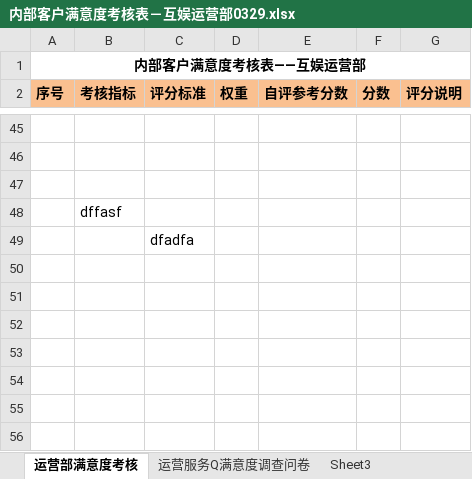
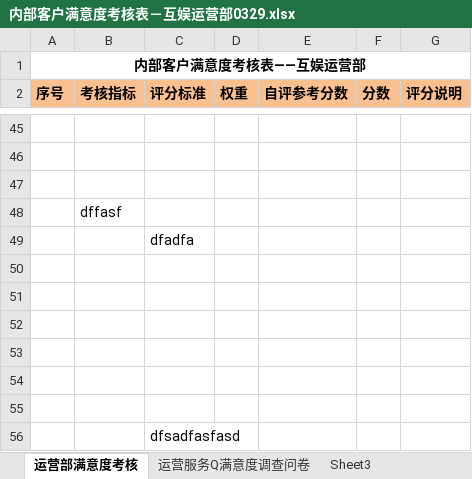
Before and after one commit to upidea/upidea, an Excel workbook: 内部客户满意度考核表－互娱运营部0329.xlsx, sheet 运营部满意度考核, drawn as a sheet; only a part is shown, gaps mark what is left out; values as stored, in another font and other column widths than the file's, no borders; the diff names each change by its address in the sheet, - before the commit and + after, or states it on an @@ line.

Commit message:
test2

```diff
--- a/内部客户满意度考核表－互娱运营部0329.xlsx (sheet 运营部满意度考核)
+++ b/内部客户满意度考核表－互娱运营部0329.xlsx (sheet 运营部满意度考核)
+row 50: (empty)
+row 51: (empty)
+row 52: (empty)
+row 53: (empty)
+row 54: (empty)
+row 55: (empty)
+row 56:  |  | dfsadfasfasd
```
